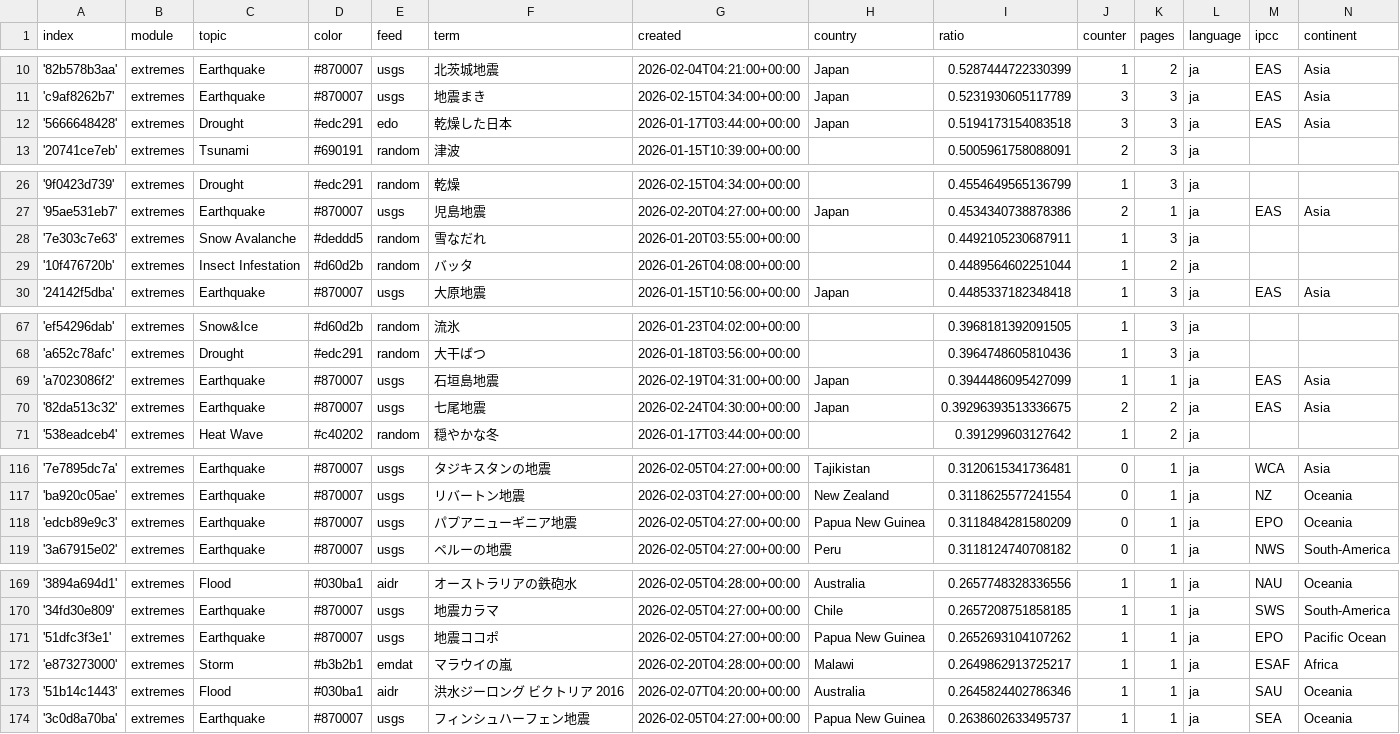
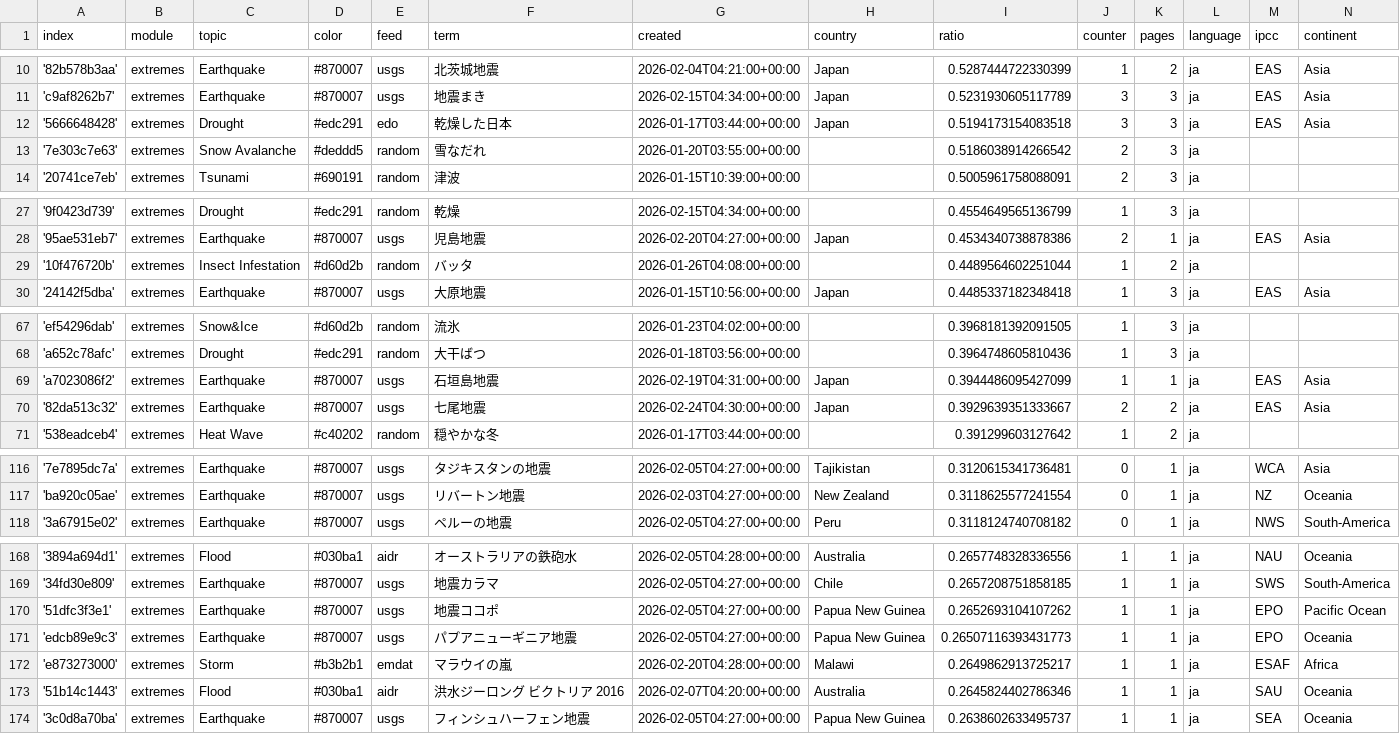
Before and after one commit to annajungfleischnews/japaneseExtremes, a CSV file: terms.csv, drawn as a sheet; only a part is shown, gaps mark what is left out.

```diff
--- a/terms.csv
+++ b/terms.csv
@@ -12,2 +12,3 @@ index,module,topic,color,feed,term,created,country,ratio,counter,pages,language,
 '5666648428',extremes,Drought,#edc291,edo,乾燥した日本,2026-01-17T03:44:00+00:00,Japan,0.5194173154083518,3,3,ja,EAS,Asia
+'7e303c7e63',extremes,Snow Avalanche,#deddd5,random,雪なだれ,2026-01-20T03:55:00+00:00,,0.5186038914266542,2,3,ja,,
 '20741ce7eb',extremes,Tsunami,#690191,random,津波,2026-01-15T10:39:00+00:00,,0.5005961758088091,2,3,ja,,
@@ -27,3 +28,2 @@ index,module,topic,color,feed,term,created,country,ratio,counter,pages,language,
 '95ae531eb7',extremes,Earthquake,#870007,usgs,児島地震,2026-02-20T04:27:00+00:00,Japan,0.4534340738878386,2,1,ja,EAS,Asia
-'7e303c7e63',extremes,Snow Avalanche,#deddd5,random,雪なだれ,2026-01-20T03:55:00+00:00,,0.4492105230687911,1,3,ja,,
 '10f476720b',extremes,Insect Infestation,#d60d2b,random,バッタ,2026-01-26T04:08:00+00:00,,0.4489564602251044,1,2,ja,,
@@ -69,3 +69,3 @@ index,module,topic,color,feed,term,created,country,ratio,counter,pages,language,
 'a7023086f2',extremes,Earthquake,#870007,usgs,石垣島地震,2026-02-19T04:31:00+00:00,Japan,0.3944486095427099,1,1,ja,EAS,Asia
-'82da513c32',extremes,Earthquake,#870007,usgs,七尾地震,2026-02-24T04:30:00+00:00,Japan,0.39296393513336675,2,2,ja,EAS,Asia
+'82da513c32',extremes,Earthquake,#870007,usgs,七尾地震,2026-02-24T04:30:00+00:00,Japan,0.3929639351333667,2,2,ja,EAS,Asia
 '538eadceb4',extremes,Heat Wave,#c40202,random,穏やかな冬,2026-01-17T03:44:00+00:00,,0.391299603127642,1,2,ja,,
@@ -117,3 +117,2 @@ index,module,topic,color,feed,term,created,country,ratio,counter,pages,language,
 'ba920c05ae',extremes,Earthquake,#870007,usgs,リバートン地震,2026-02-03T04:27:00+00:00,New Zealand,0.3118625577241554,0,1,ja,NZ,Oceania
-'edcb89e9c3',extremes,Earthquake,#870007,usgs,パプアニューギニア地震,2026-02-05T04:27:00+00:00,Papua New Guinea,0.3118484281580209,0,1,ja,EPO,Oceania
 '3a67915e02',extremes,Earthquake,#870007,usgs,ペルーの地震,2026-02-05T04:27:00+00:00,Peru,0.3118124740708182,0,1,ja,NWS,South-America
@@ -171,2 +170,3 @@ index,module,topic,color,feed,term,created,country,ratio,counter,pages,language,
 '51dfc3f3e1',extremes,Earthquake,#870007,usgs,地震ココポ,2026-02-05T04:27:00+00:00,Papua New Guinea,0.2652693104107262,1,1,ja,EPO,Pacific Ocean
+'edcb89e9c3',extremes,Earthquake,#870007,usgs,パプアニューギニア地震,2026-02-05T04:27:00+00:00,Papua New Guinea,0.26507116393431773,1,1,ja,EPO,Oceania
 'e873273000',extremes,Storm,#b3b2b1,emdat,マラウイの嵐,2026-02-20T04:28:00+00:00,Malawi,0.2649862913725217,1,1,ja,ESAF,Africa
```
Also changed, not shown: 2 other files.
